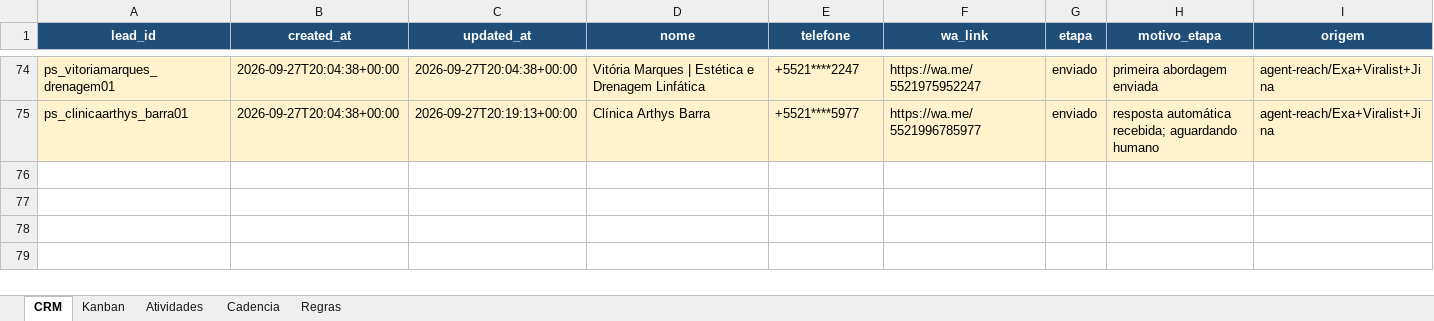
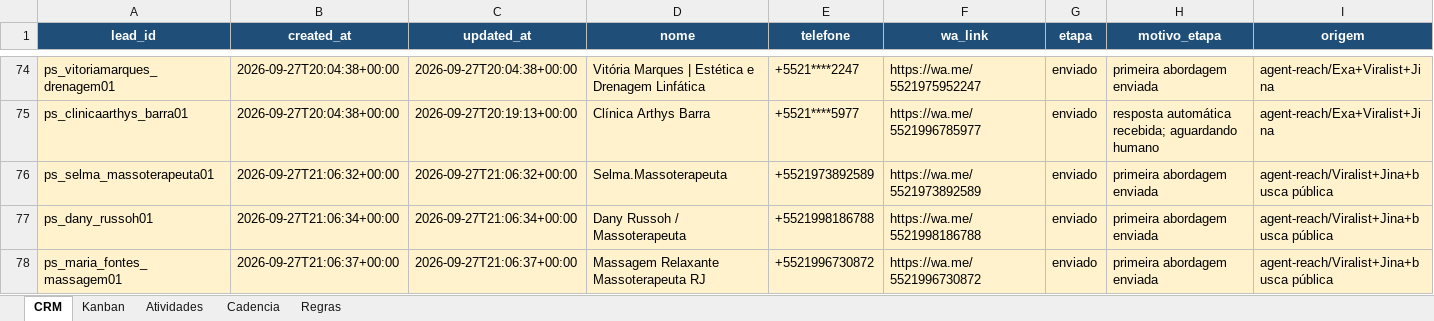
Before and after one commit to hlreboques-oss/projeto-sites-demos, an Excel workbook: projeto_sites_crm.xlsx, sheet CRM, drawn as a sheet; only a part is shown, gaps mark what is left out; values as stored, in another font and other column widths than the file's, no borders; table styles not drawn; rows hold the shown columns only; the diff names each change by its address in the sheet, - before the commit and + after, or states it on an @@ line.

```diff
--- a/projeto_sites_crm.xlsx (sheet CRM)
+++ b/projeto_sites_crm.xlsx (sheet CRM)
+row 76: ps_selma_massoterapeuta01 | 2026-09-27T21:06:32+00:00 | 2026-09-27T21:06:32+00:00 | Selma.Massoterapeuta | +5521973892589 | https://wa.me/5521973892589 | enviado | primeira abordagem enviada | agent-reach/Viralist+Jina+busca pública
+row 77: ps_dany_russoh01 | 2026-09-27T21:06:34+00:00 | 2026-09-27T21:06:34+00:00 | Dany Russoh / Massoterapeuta | +5521998186788 | https://wa.me/5521998186788 | enviado | primeira abordagem enviada | agent-reach/Viralist+Jina+busca pública
+row 78: ps_maria_fontes_massagem01 | 2026-09-27T21:06:37+00:00 | 2026-09-27T21:06:37+00:00 | Massagem Relaxante Massoterapeuta RJ | +5521996730872 | https://wa.me/5521996730872 | enviado | primeira abordagem enviada | agent-reach/Viralist+Jina+busca pública
```
Also changed, not shown: sheet Atividades, 2 other files.
